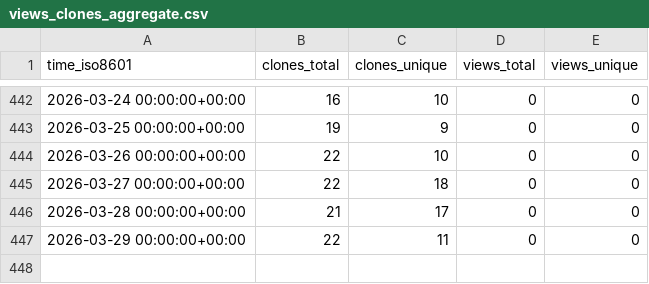
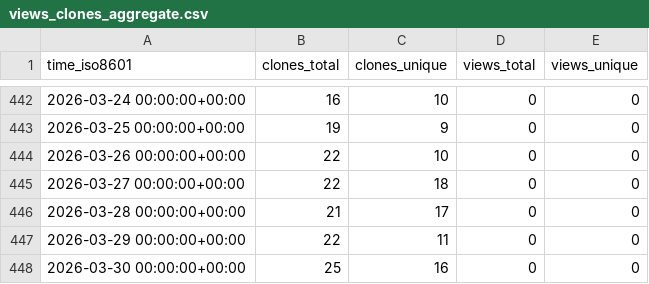
Before and after one commit to PennSIVE/ComBatFamQC, a CSV file: PennSIVE/ComBatFamQC/ghrs-data/views_clones_aggregate.csv, drawn as a sheet; only a part is shown, gaps mark what is left out.

```diff
--- a/PennSIVE/ComBatFamQC/ghrs-data/views_clones_aggregate.csv
+++ b/PennSIVE/ComBatFamQC/ghrs-data/views_clones_aggregate.csv
@@ -447 +447,2 @@ time_iso8601,clones_total,clones_unique,views_total,views_unique
 2026-03-29 00:00:00+00:00,22,11,0,0
+2026-03-30 00:00:00+00:00,25,16,0,0
```
Also changed, not shown: 1 other file.
